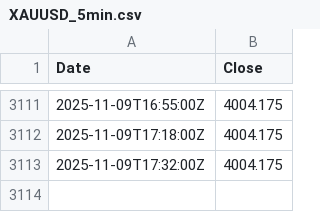
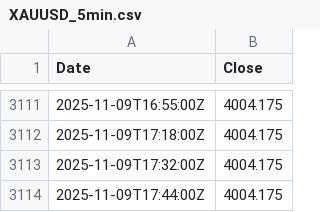
Before and after one commit to Skyeagle123/GoldSignalPWA, a CSV file: XAUUSD_5min.csv, drawn as a sheet; only a part is shown, gaps mark what is left out.

```diff
--- a/XAUUSD_5min.csv
+++ b/XAUUSD_5min.csv
@@ -3113 +3113,2 @@ Date,Close
 2025-11-09T17:32:00Z,4004.175
+2025-11-09T17:44:00Z,4004.175
```
